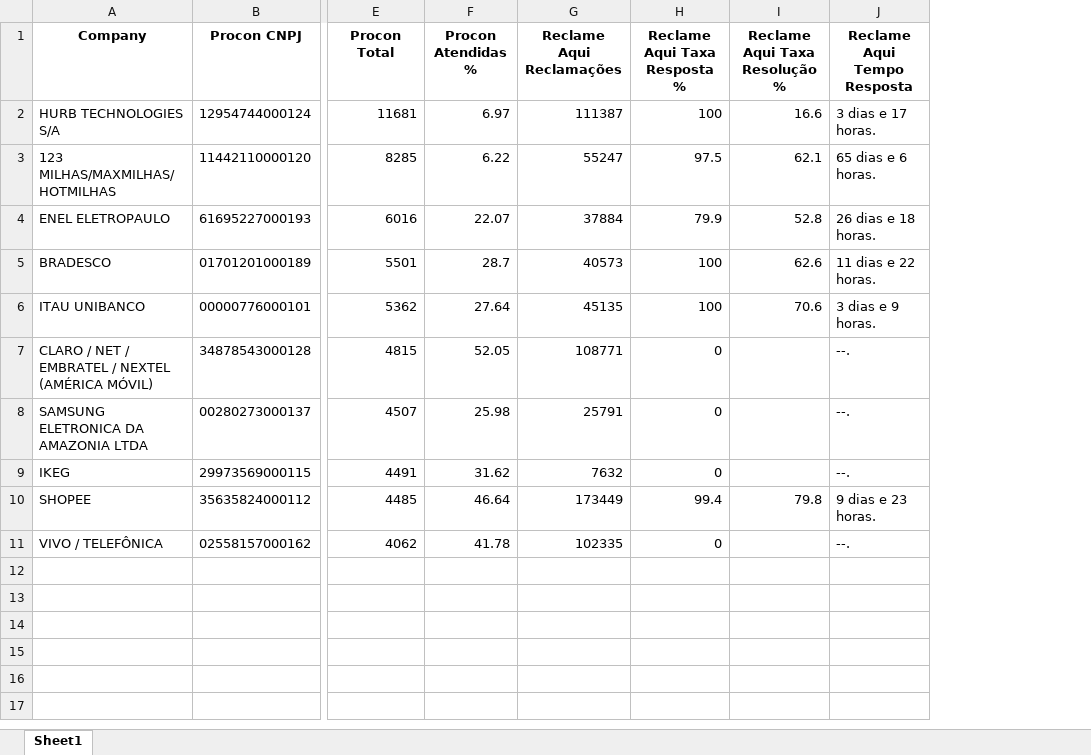
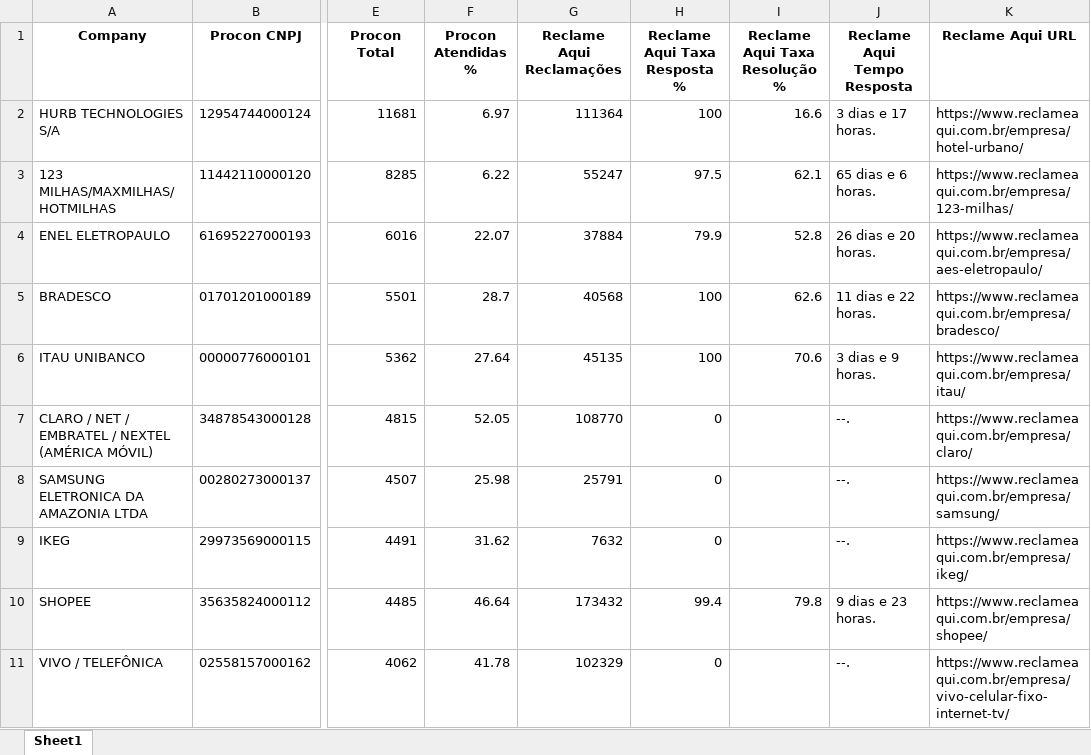
Before and after one commit to isabellaaquino/gerencia-de-dados, an Excel workbook: companies_analysis.xlsx, sheet Sheet1, drawn as a sheet; only a part is shown, gaps mark what is left out; values as stored, in another font and other column widths than the file's, no borders; the diff names each change by its address in the sheet, - before the commit and + after, or states it on an @@ line.

Commit message:
updating data source

```diff
--- a/companies_analysis.xlsx (sheet Sheet1)
+++ b/companies_analysis.xlsx (sheet Sheet1)
+column K (Reclame Aqui URL), rows 2-11: https://www.reclameaqui.com.br/empresa/hotel-urbano/ | https://www.reclameaqui.com.br/empresa/123-milhas/ | https://www.reclameaqui.com.br/empresa/aes-eletropaulo/ | https://www.reclameaqui.com.br/empresa/bradesco/ | https://www.reclameaqui.com.br/empresa/itau/ | https://www.reclameaqui.com.br/empresa/claro/ | https://www.reclameaqui.com.br/empresa/samsung/ | https://www.reclameaqui.com.br/empresa/ikeg/ | https://www.reclameaqui.com.br/empresa/shopee/ | https://www.reclameaqui.com.br/empresa/vivo-celular-fixo-internet-tv/
-G2 (Reclame Aqui Reclamações): 111387
+G2 (Reclame Aqui Reclamações): 111364
-J4 (Reclame Aqui Tempo Resposta): 26 dias e 18 horas.
+J4 (Reclame Aqui Tempo Resposta): 26 dias e 20 horas.
-G5 (Reclame Aqui Reclamações): 40573
+G5 (Reclame Aqui Reclamações): 40568
-G7 (Reclame Aqui Reclamações): 108771
+G7 (Reclame Aqui Reclamações): 108770
-G10 (Reclame Aqui Reclamações): 173449
+G10 (Reclame Aqui Reclamações): 173432
-G11 (Reclame Aqui Reclamações): 102335
+G11 (Reclame Aqui Reclamações): 102329
```
Also changed, not shown: 1 other file.
